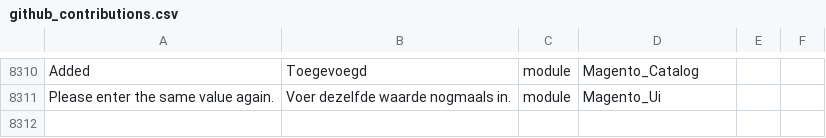
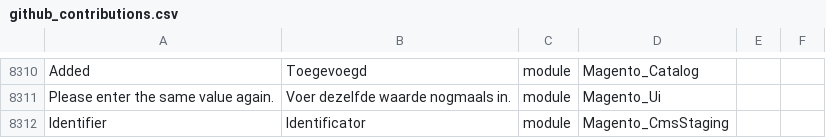
Before and after one commit to mageplaza/magento-2-dutch-language-pack, a CSV file: github_contributions.csv, drawn as a sheet; only a part is shown, gaps mark what is left out; the diff names each change by its address in the sheet, - before the commit and + after, or states it on an @@ line.

Commit message:
Update github_contributions.csv
Add correct translation for "Identifier" in module Magento_CmsStaging. "Identificator" instead of "1".

```diff
--- a/github_contributions.csv
+++ b/github_contributions.csv
+row 8312: Identifier | Identificator | module | Magento_CmsStaging
```
